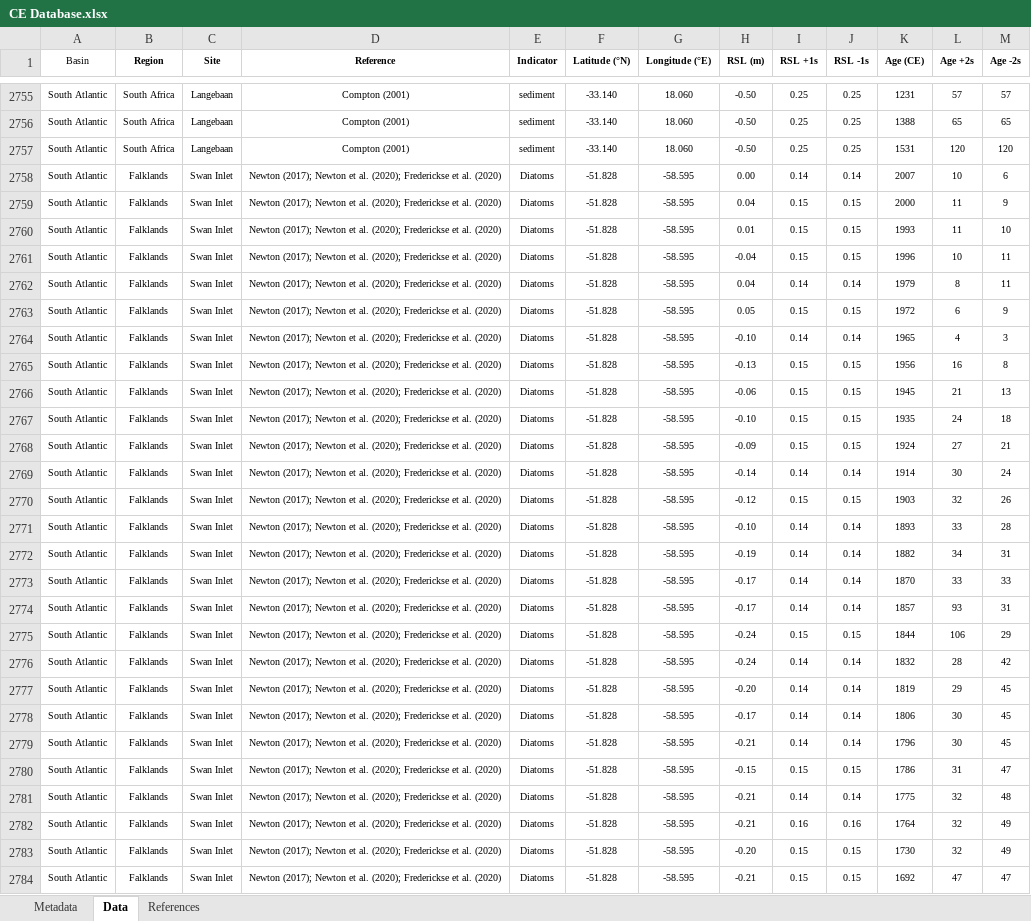
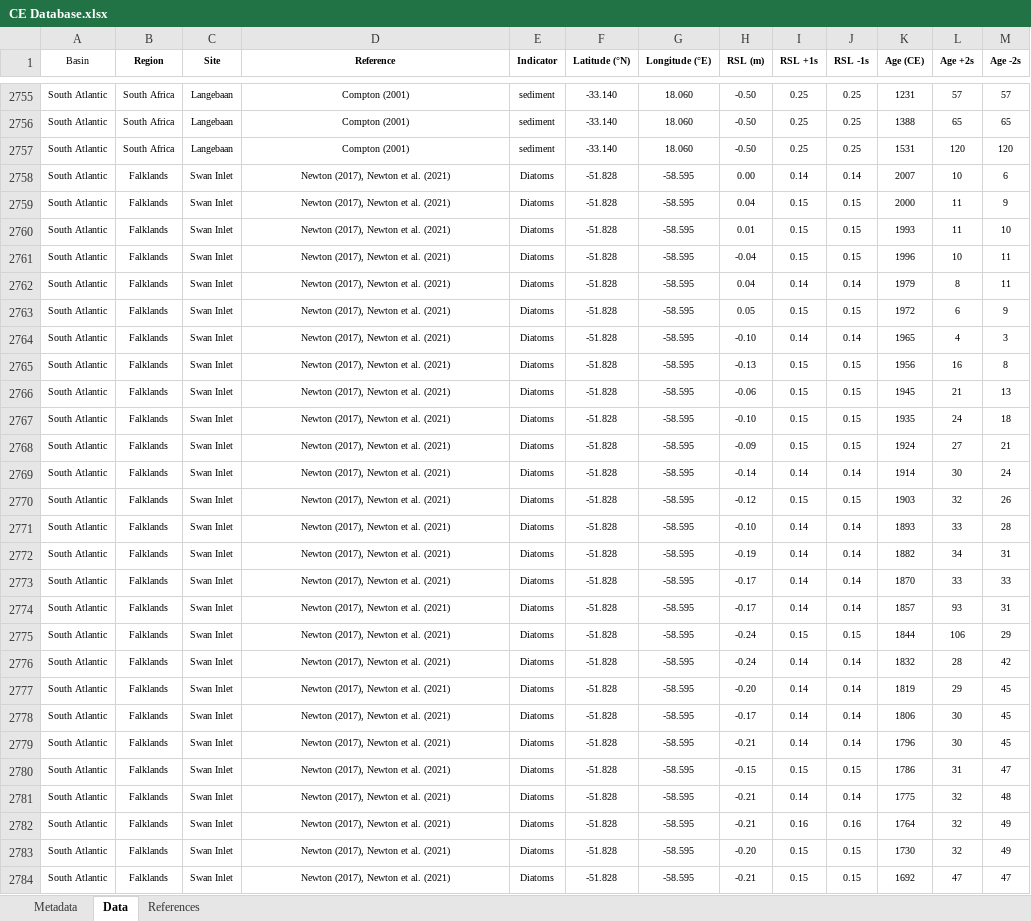
Before and after one commit to yc-lin-geo/China_rsl, an Excel workbook: Data/CE Database.xlsx, sheet Data, drawn as a sheet; only a part is shown, gaps mark what is left out; values as stored, in another font and other column widths than the file's, no borders; the diff covers the shown part only; the diff names each change by its address in the sheet, - before the commit and + after, or states it on an @@ line.

Commit message:
Add files via upload

```diff
--- a/Data/CE Database.xlsx (sheet Data)
+++ b/Data/CE Database.xlsx (sheet Data)
-D2758:D2784 (Reference): Newton (2017); Newton et al. (2020); Frederickse et al. (2020)
+D2758:D2784 (Reference): Newton (2017), Newton et al. (2021)
```
Also changed, not shown: 19 edited cells elsewhere in this sheet.
